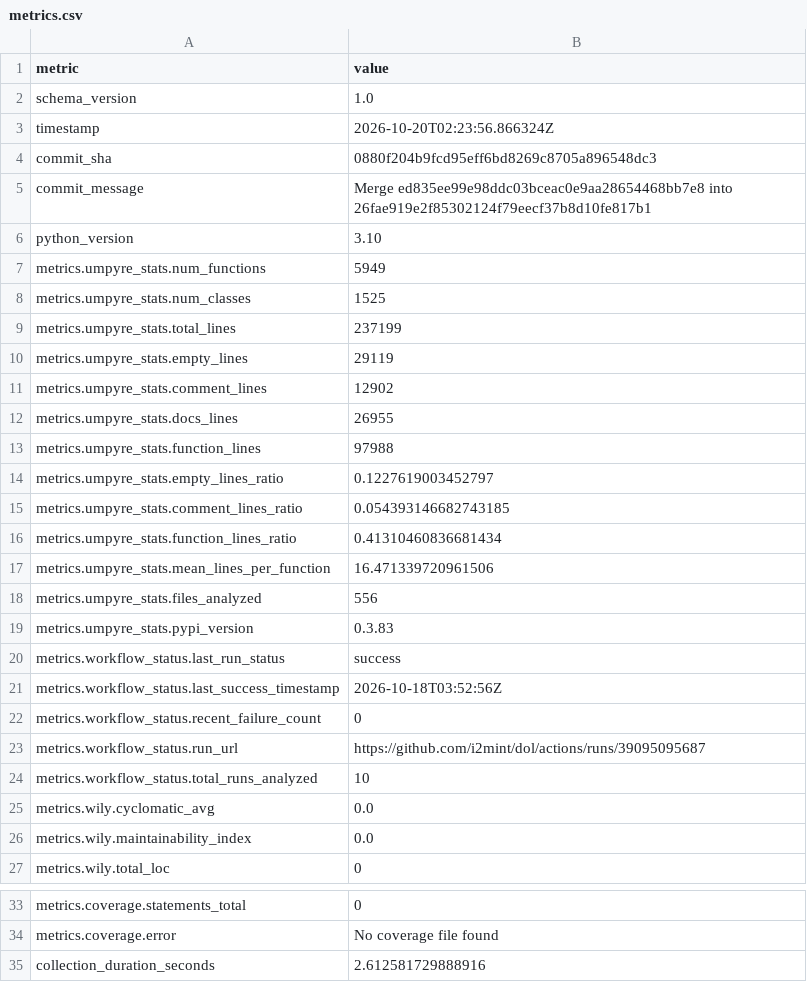
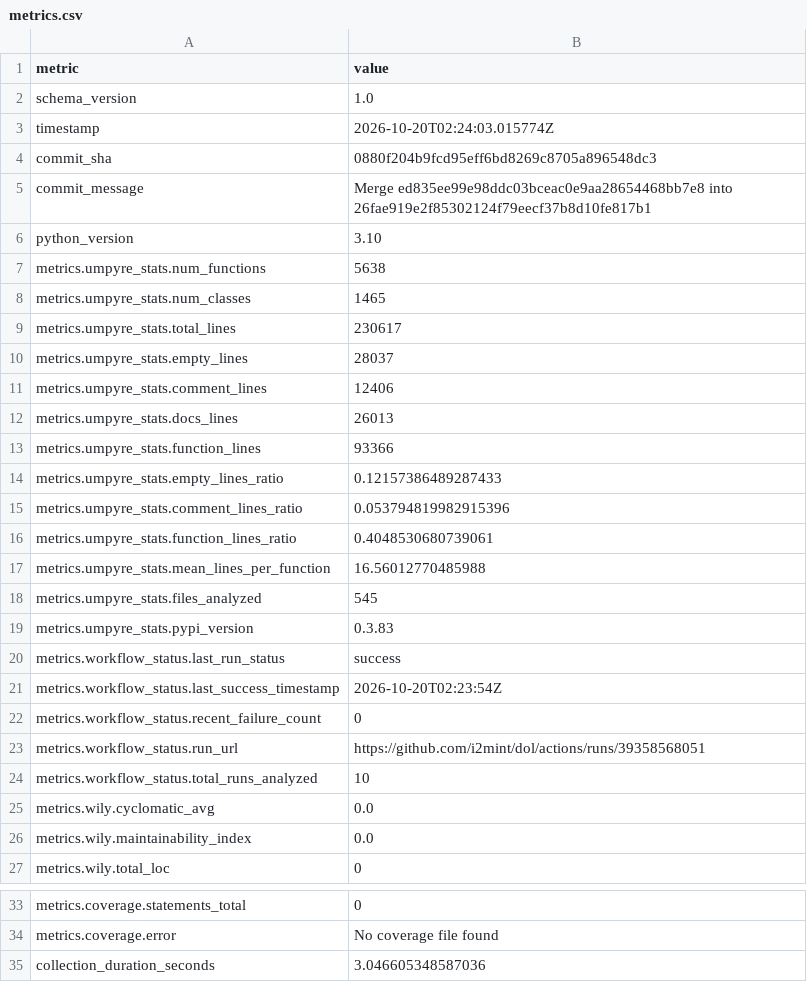
Before and after one commit to i2mint/dol, a CSV file: metrics.csv, drawn as a sheet; only a part is shown, gaps mark what is left out.

Commit message:
Update metrics for 0880f20

```diff
--- a/metrics.csv
+++ b/metrics.csv
@@ -2,3 +2,3 @@ metric,value
 schema_version,1.0
-timestamp,2026-10-20T02:23:56.866324Z
+timestamp,2026-10-20T02:24:03.015774Z
 commit_sha,0880f204b9fcd95eff6bd8269c8705a896548dc3
@@ -6,19 +6,19 @@ commit_message,Merge ed835ee99e98ddc03bceac0e9aa28654468bb7e8 into 26fae919e2f85
 python_version,3.10
-metrics.umpyre_stats.num_functions,5949
-metrics.umpyre_stats.num_classes,1525
-metrics.umpyre_stats.total_lines,237199
-metrics.umpyre_stats.empty_lines,29119
-metrics.umpyre_stats.comment_lines,12902
-metrics.umpyre_stats.docs_lines,26955
-metrics.umpyre_stats.function_lines,97988
-metrics.umpyre_stats.empty_lines_ratio,0.1227619003452797
-metrics.umpyre_stats.comment_lines_ratio,0.054393146682743185
-metrics.umpyre_stats.function_lines_ratio,0.41310460836681434
-metrics.umpyre_stats.mean_lines_per_function,16.471339720961506
-metrics.umpyre_stats.files_analyzed,556
+metrics.umpyre_stats.num_functions,5638
+metrics.umpyre_stats.num_classes,1465
+metrics.umpyre_stats.total_lines,230617
+metrics.umpyre_stats.empty_lines,28037
+metrics.umpyre_stats.comment_lines,12406
+metrics.umpyre_stats.docs_lines,26013
+metrics.umpyre_stats.function_lines,93366
+metrics.umpyre_stats.empty_lines_ratio,0.12157386489287433
+metrics.umpyre_stats.comment_lines_ratio,0.053794819982915396
+metrics.umpyre_stats.function_lines_ratio,0.4048530680739061
+metrics.umpyre_stats.mean_lines_per_function,16.56012770485988
+metrics.umpyre_stats.files_analyzed,545
 metrics.umpyre_stats.pypi_version,0.3.83
 metrics.workflow_status.last_run_status,success
-metrics.workflow_status.last_success_timestamp,2026-10-18T03:52:56Z
+metrics.workflow_status.last_success_timestamp,2026-10-20T02:23:54Z
 metrics.workflow_status.recent_failure_count,0
-metrics.workflow_status.run_url,https://github.com/i2mint/dol/actions/runs/39095095687
+metrics.workflow_status.run_url,https://github.com/i2mint/dol/actions/runs/39358568051
 metrics.workflow_status.total_runs_analyzed,10
@@ -35,2 +35,2 @@ metrics.coverage.statements_total,0
 metrics.coverage.error,No coverage file found
-collection_duration_seconds,2.612581729888916
+collection_duration_seconds,3.046605348587036
```
Also changed, not shown: 2 other files.
